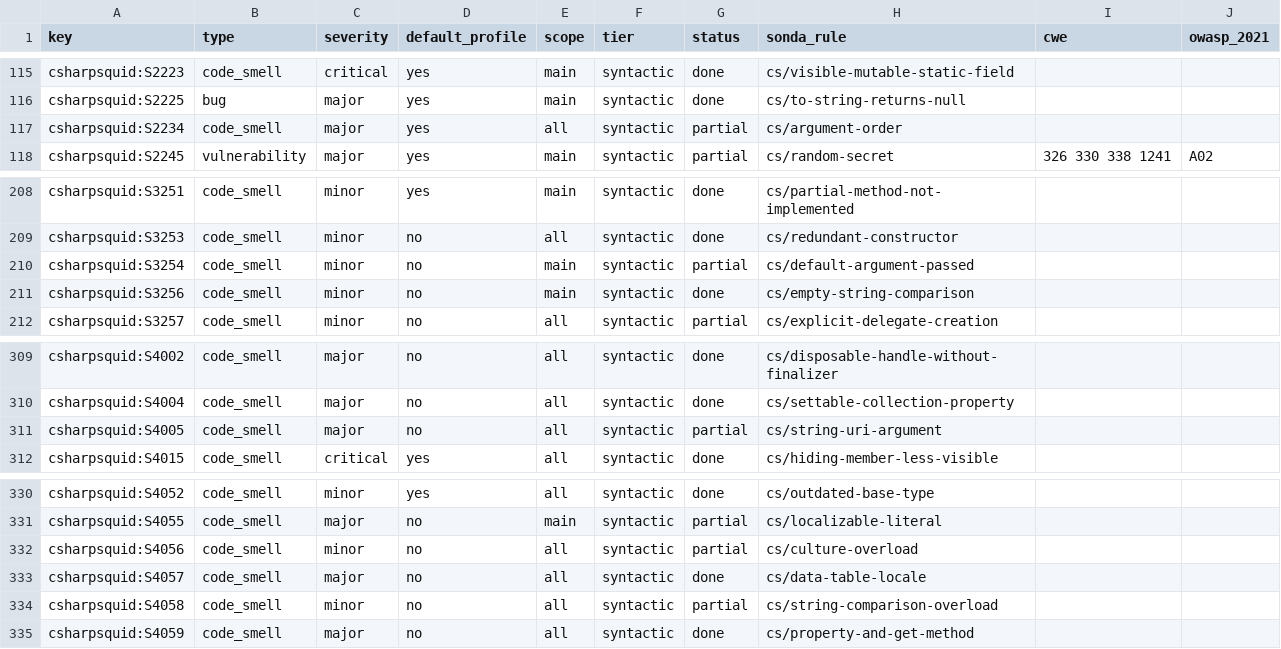
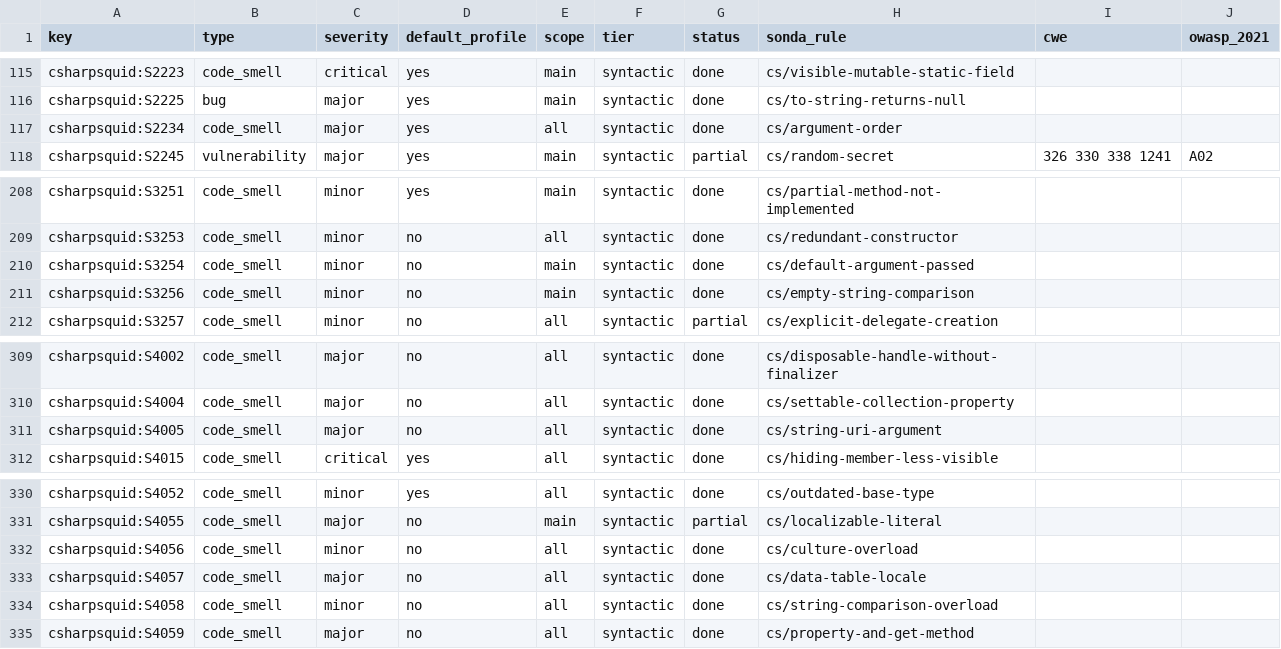
Before and after one commit to lvaoliveira/sonda, a CSV file: docs/sonar-parity/cs.csv, drawn as a sheet; only a part is shown, gaps mark what is left out.

Commit message:
feat: C# overload resolution and five more exact rules (ADR-0022 step 3a)
Resolve the method a call binds to as C# does: candidates through the
receiver's base classes, then extension methods; arguments mapped to
parameters (named, optional, params); implicit conversions, method type
parameters bound from the arguments, and the better candidate. Calls a
lambda, an unknown argument type, a partial type or an unresolved base
leaves open stay unresolved.

The platform summary now records parameter defaults (dropped where .NET
Standard 2.0 declares the member without one), caller-information
attributes, and constant field values.

S2234, S3254, S4005, S4056 and S4058 are exact, each re-audited against
its documentation; overloads are recommended only when .NET Standard 2.0
has both the call's and the recommended one. S4056 leaves out the methods
whose documentation says the provider is reserved or ignored.

```diff
--- a/docs/sonar-parity/cs.csv
+++ b/docs/sonar-parity/cs.csv
@@ -116,3 +116,3 @@ csharpsquid:S2223,code_smell,critical,yes,main,syntactic,done,cs/visible-mutable
 csharpsquid:S2225,bug,major,yes,main,syntactic,done,cs/to-string-returns-null,,
-csharpsquid:S2234,code_smell,major,yes,all,syntactic,partial,cs/argument-order,,
+csharpsquid:S2234,code_smell,major,yes,all,syntactic,done,cs/argument-order,,
 csharpsquid:S2245,vulnerability,major,yes,main,syntactic,partial,cs/random-secret,326 330 338 1241,A02
@@ -209,3 +209,3 @@ csharpsquid:S3251,code_smell,minor,yes,main,syntactic,done,cs/partial-method-not
 csharpsquid:S3253,code_smell,minor,no,all,syntactic,done,cs/redundant-constructor,,
-csharpsquid:S3254,code_smell,minor,no,main,syntactic,partial,cs/default-argument-passed,,
+csharpsquid:S3254,code_smell,minor,no,main,syntactic,done,cs/default-argument-passed,,
 csharpsquid:S3256,code_smell,minor,no,main,syntactic,done,cs/empty-string-comparison,,
@@ -310,3 +310,3 @@ csharpsquid:S4002,code_smell,major,no,all,syntactic,done,cs/disposable-handle-wi
 csharpsquid:S4004,code_smell,major,no,all,syntactic,done,cs/settable-collection-property,,
-csharpsquid:S4005,code_smell,major,no,all,syntactic,partial,cs/string-uri-argument,,
+csharpsquid:S4005,code_smell,major,no,all,syntactic,done,cs/string-uri-argument,,
 csharpsquid:S4015,code_smell,critical,yes,all,syntactic,done,cs/hiding-member-less-visible,,
@@ -331,5 +331,5 @@ csharpsquid:S4052,code_smell,minor,yes,all,syntactic,done,cs/outdated-base-type,
 csharpsquid:S4055,code_smell,major,no,main,syntactic,partial,cs/localizable-literal,,
-csharpsquid:S4056,code_smell,minor,no,all,syntactic,partial,cs/culture-overload,,
+csharpsquid:S4056,code_smell,minor,no,all,syntactic,done,cs/culture-overload,,
 csharpsquid:S4057,code_smell,major,no,all,syntactic,done,cs/data-table-locale,,
-csharpsquid:S4058,code_smell,minor,no,all,syntactic,partial,cs/string-comparison-overload,,
+csharpsquid:S4058,code_smell,minor,no,all,syntactic,done,cs/string-comparison-overload,,
 csharpsquid:S4059,code_smell,major,no,all,syntactic,done,cs/property-and-get-method,,
```
Also changed, not shown: 16 other files.
